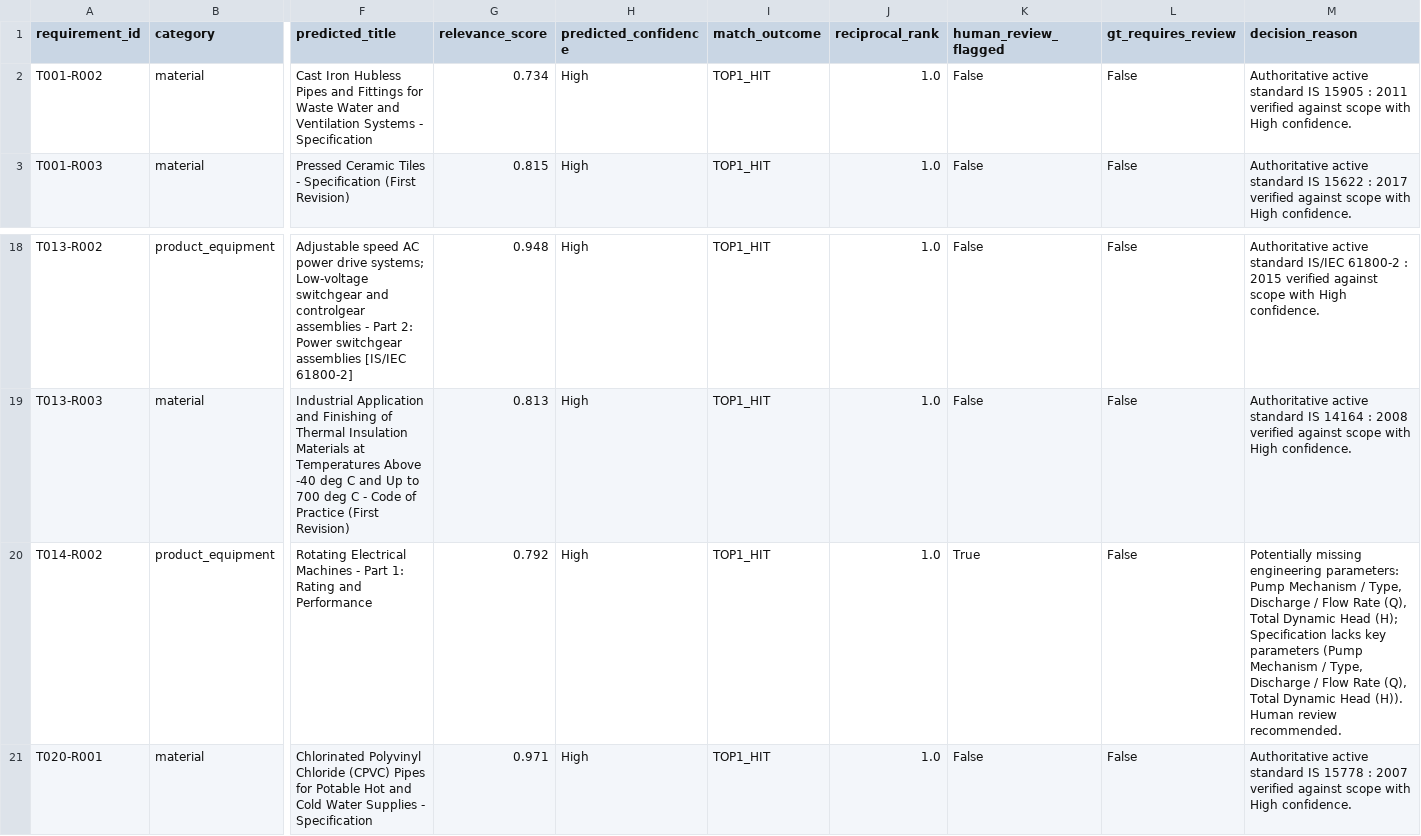
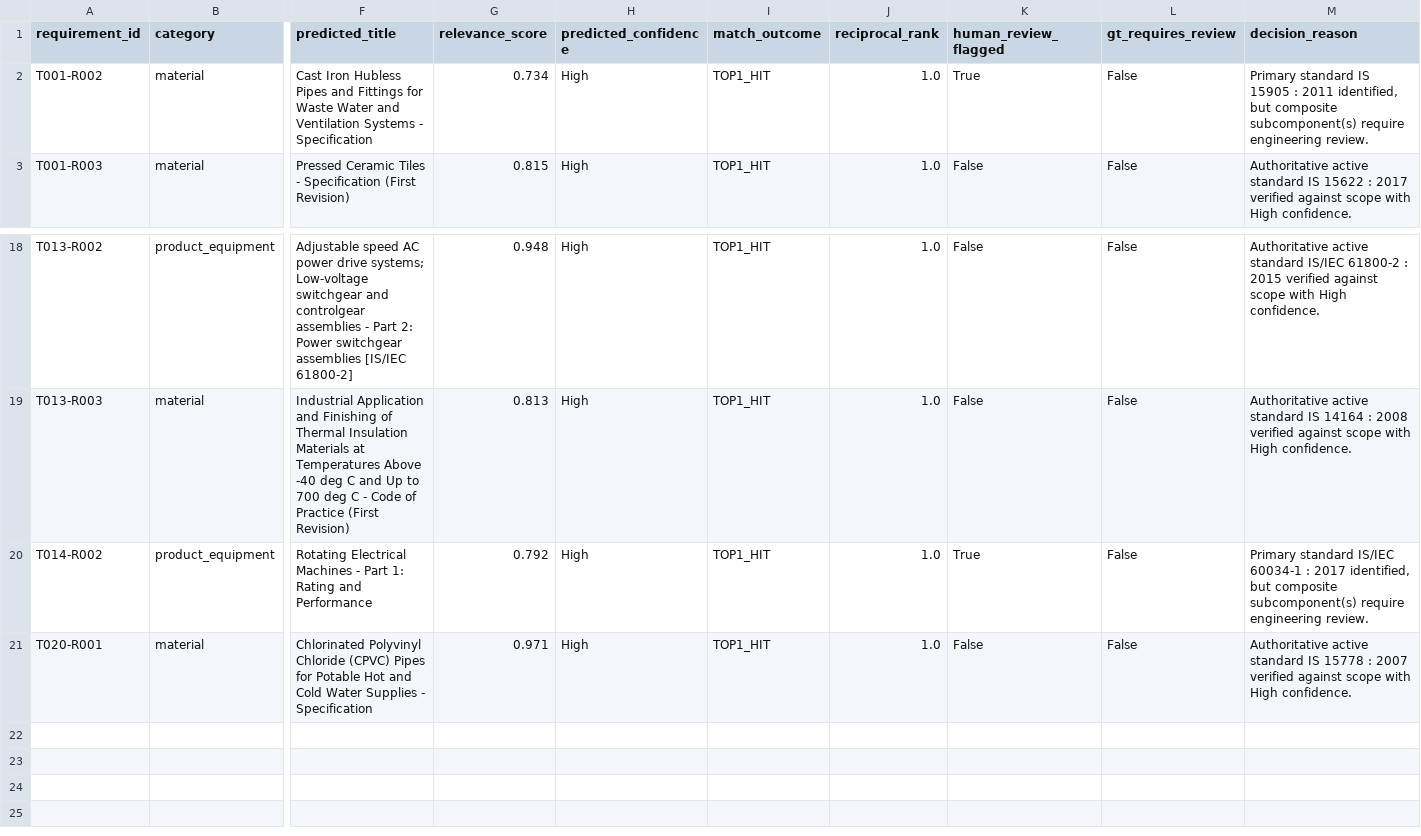
Before and after one commit to syed-imadulla/Tender-saathi, a CSV file: reports/feasibility/milestone2_evaluation.csv, drawn as a sheet; only a part is shown, gaps mark what is left out; the diff names each change by its address in the sheet, - before the commit and + after, or states it on an @@ line.

```diff
--- a/reports/feasibility/milestone2_evaluation.csv
+++ b/reports/feasibility/milestone2_evaluation.csv
-K2 (human_review_flagged): False
+K2 (human_review_flagged): True
-M2 (decision_reason): Authoritative active standard IS 15905 : 2011 verified against scope with High confidence.
+M2 (decision_reason): Primary standard IS 15905 : 2011 identified, but composite subcomponent(s) require engineering review.
-M20 (decision_reason): Potentially missing engineering parameters: Pump Mechanism / Type, Discharge / Flow Rate (Q), Total Dynamic Head (H); Specification lacks key parameters (Pump Mechanism / Type, Discharge / Flow Rate (Q), Total Dynamic Head (H)). Human review recommended.
+M20 (decision_reason): Primary standard IS/IEC 60034-1 : 2017 identified, but composite subcomponent(s) require engineering review.
```
Also changed, not shown: dataset/ground_truth/ground_truth.csv, 12 other files.
